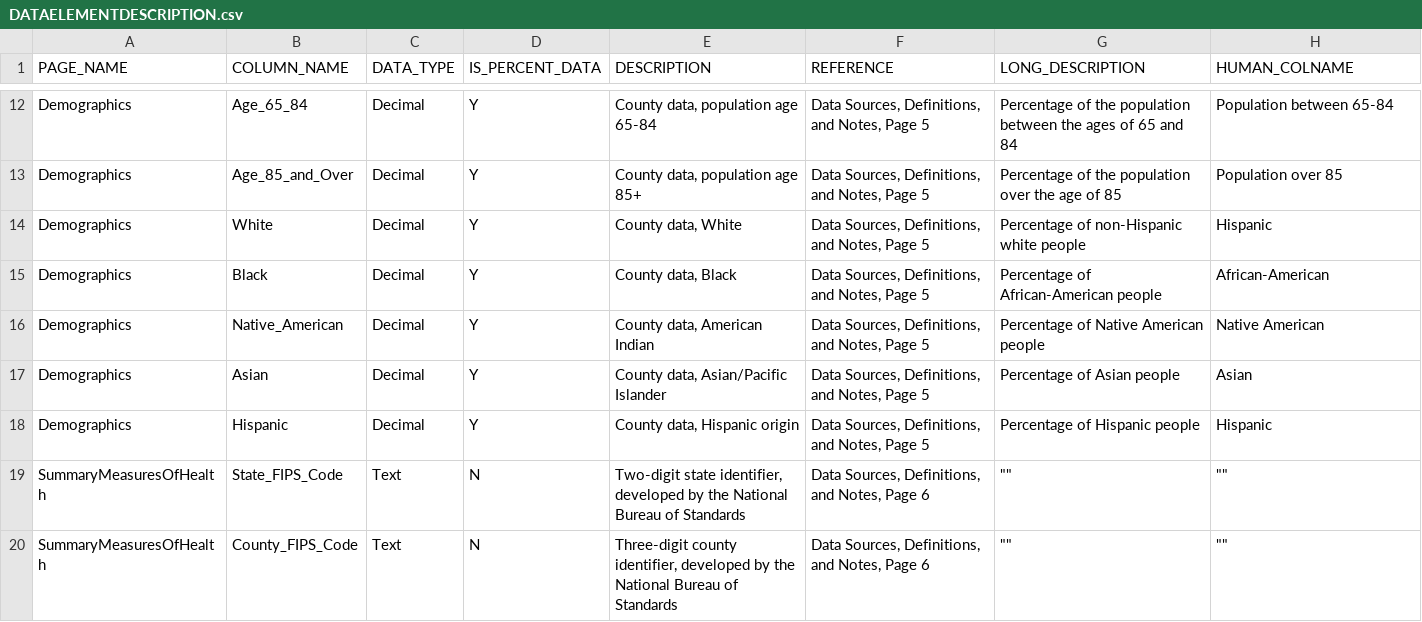
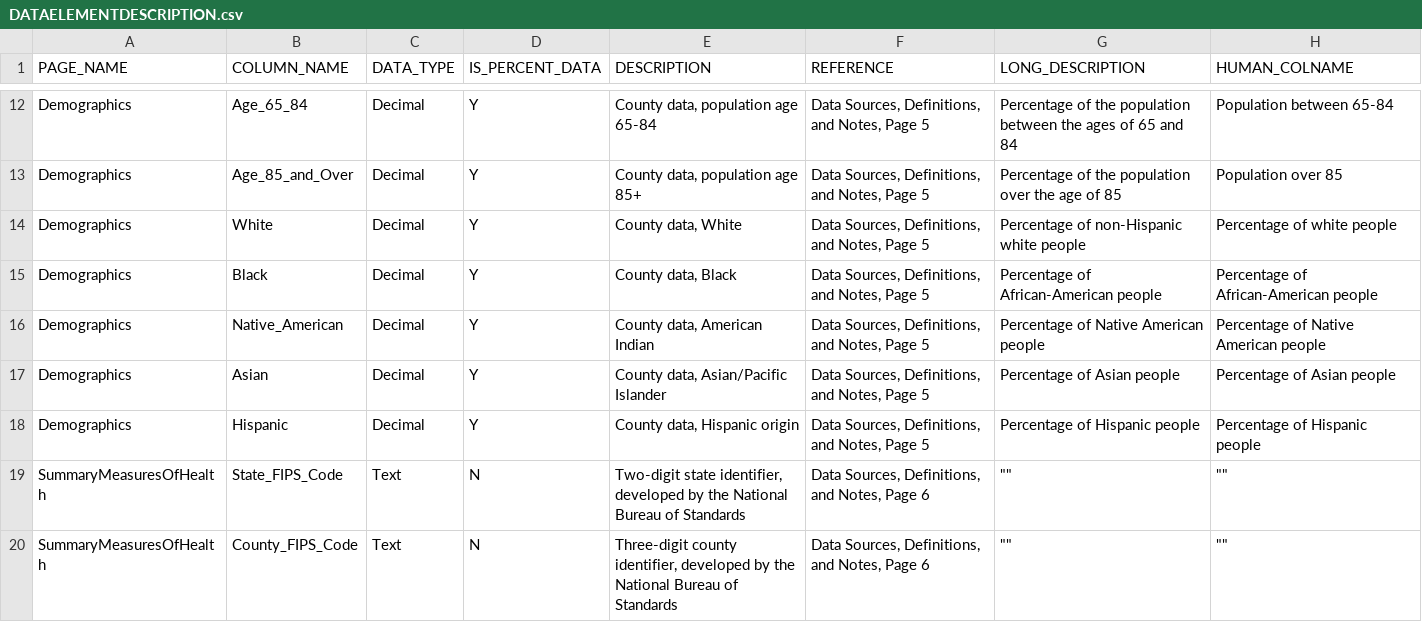
Before and after one commit to croddin/dataviscourse-pr-a-look-at-healthcare-in-the-us, a CSV file: data/chsi_dataset/DATAELEMENTDESCRIPTION.csv, drawn as a sheet; only a part is shown, gaps mark what is left out.

Commit message:
Tweaking column names

```diff
--- a/data/chsi_dataset/DATAELEMENTDESCRIPTION.csv
+++ b/data/chsi_dataset/DATAELEMENTDESCRIPTION.csv
@@ -13,7 +13,7 @@ Demographics,Age_65_84,Decimal,Y,"County data, population age 65-84","Data Sourc
 Demographics,Age_85_and_Over,Decimal,Y,"County data, population age 85+","Data Sources, Definitions, and Notes, Page 5",Percentage of the population over the age of 85,Population over 85
-Demographics,White,Decimal,Y,"County data, White","Data Sources, Definitions, and Notes, Page 5",Percentage of non-Hispanic white people,Hispanic
-Demographics,Black,Decimal,Y,"County data, Black","Data Sources, Definitions, and Notes, Page 5",Percentage of African-American people,African-American
-Demographics,Native_American,Decimal,Y,"County data, American Indian","Data Sources, Definitions, and Notes, Page 5",Percentage of Native American people,Native American
-Demographics,Asian,Decimal,Y,"County data, Asian/Pacific Islander","Data Sources, Definitions, and Notes, Page 5",Percentage of Asian people,Asian
-Demographics,Hispanic,Decimal,Y,"County data, Hispanic origin","Data Sources, Definitions, and Notes, Page 5",Percentage of Hispanic people,Hispanic
+Demographics,White,Decimal,Y,"County data, White","Data Sources, Definitions, and Notes, Page 5",Percentage of non-Hispanic white people,Percentage of white people
+Demographics,Black,Decimal,Y,"County data, Black","Data Sources, Definitions, and Notes, Page 5",Percentage of African-American people,Percentage of African-American people
+Demographics,Native_American,Decimal,Y,"County data, American Indian","Data Sources, Definitions, and Notes, Page 5",Percentage of Native American people,Percentage of Native American people
+Demographics,Asian,Decimal,Y,"County data, Asian/Pacific Islander","Data Sources, Definitions, and Notes, Page 5",Percentage of Asian people,Percentage of Asian people
+Demographics,Hispanic,Decimal,Y,"County data, Hispanic origin","Data Sources, Definitions, and Notes, Page 5",Percentage of Hispanic people,Percentage of Hispanic people
 SummaryMeasuresOfHealth,State_FIPS_Code,Text,N,"Two-digit state identifier, developed by the National Bureau of Standards","Data Sources, Definitions, and Notes, Page 6","""""",""""""
```
Also changed, not shown: 2 other files.
